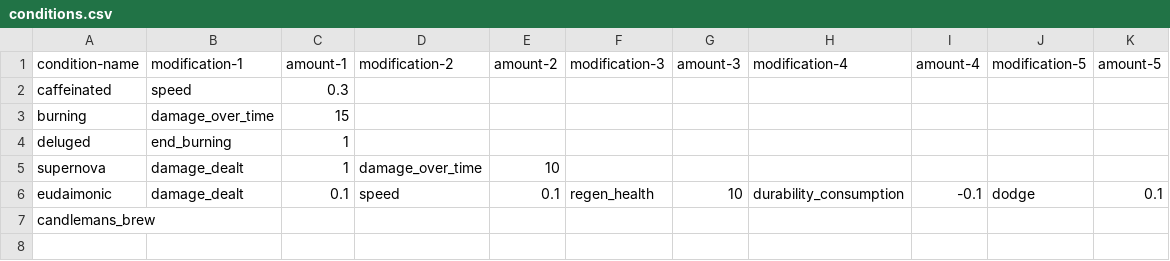
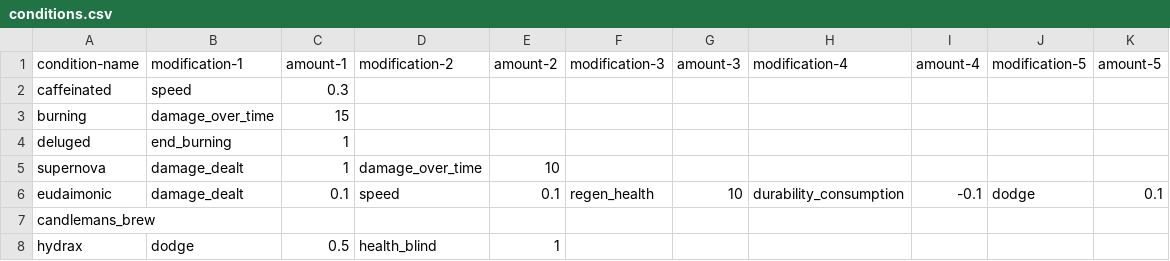
Before and after one commit to AidanCooper2003/AshenSkies, a CSV file: csv/conditions.csv, drawn as a sheet.

Commit message:
Added Hydrax and generalized buff potion weapon type

```diff
--- a/csv/conditions.csv
+++ b/csv/conditions.csv
@@ -7 +7,2 @@ eudaimonic,damage_dealt,0.1,speed,0.1,regen_health,10,durability_consumption,-0.
 candlemans_brew,,,,,,,,,,
+hydrax,dodge,0.5,health_blind,1,,,,,,
```
Also changed, not shown: 14 other files.
